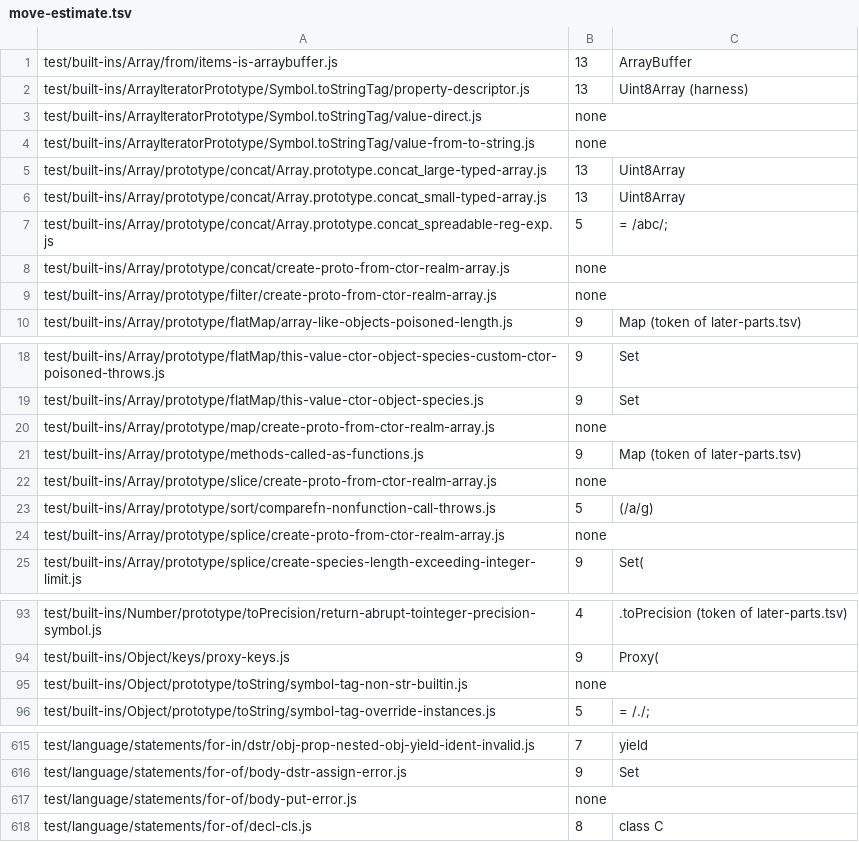
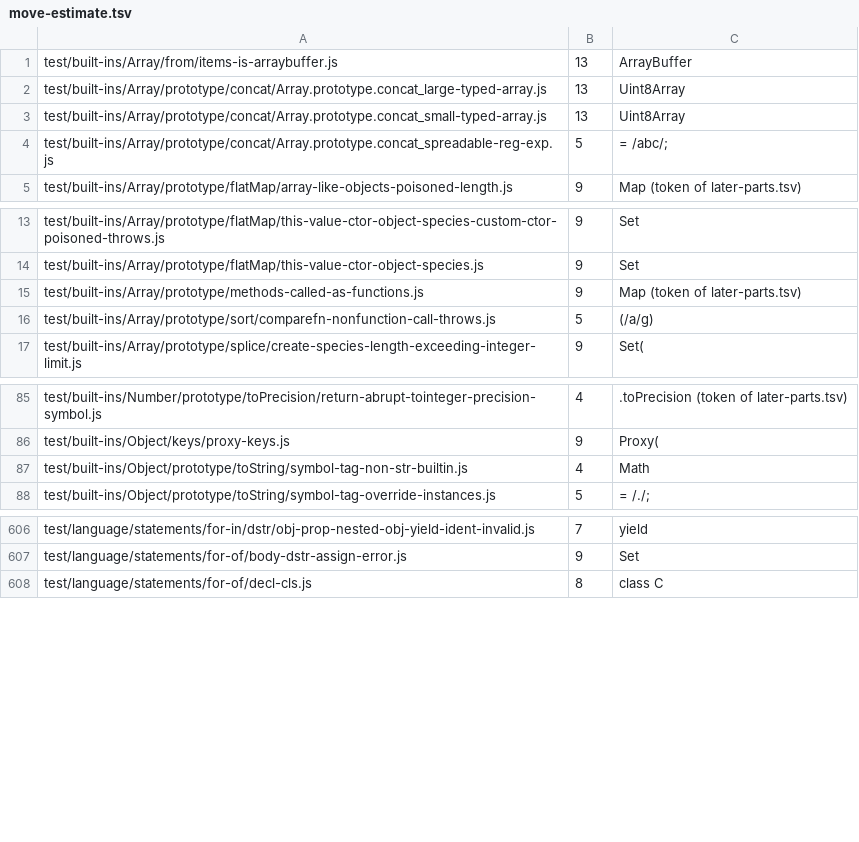
Before and after one commit to beyond10x/swell, a TSV file: docs/plan/slice-06/move-estimate.tsv, drawn as a sheet; only a part is shown, gaps mark what is left out; the diff covers the shown part only.

```diff
--- a/docs/plan/slice-06/move-estimate.tsv
+++ b/docs/plan/slice-06/move-estimate.tsv
@@ -1,5 +1,2 @@
 test/built-ins/Array/from/items-is-arraybuffer.js	13	ArrayBuffer
-test/built-ins/ArrayIteratorPrototype/Symbol.toStringTag/property-descriptor.js	13	Uint8Array (harness)
-test/built-ins/ArrayIteratorPrototype/Symbol.toStringTag/value-direct.js	none	
-test/built-ins/ArrayIteratorPrototype/Symbol.toStringTag/value-from-to-string.js	none	
 test/built-ins/Array/prototype/concat/Array.prototype.concat_large-typed-array.js	13	Uint8Array
@@ -7,4 +4,2 @@ test/built-ins/Array/prototype/concat/Array.prototype.concat_small-typed-array.j
 test/built-ins/Array/prototype/concat/Array.prototype.concat_spreadable-reg-exp.js	5	= /abc/;
-test/built-ins/Array/prototype/concat/create-proto-from-ctor-realm-array.js	none	
-test/built-ins/Array/prototype/filter/create-proto-from-ctor-realm-array.js	none	
 test/built-ins/Array/prototype/flatMap/array-like-objects-poisoned-length.js	9	Map (token of later-parts.tsv)
@@ -19,7 +14,4 @@ test/built-ins/Array/prototype/flatMap/this-value-ctor-object-species-custom-cto
 test/built-ins/Array/prototype/flatMap/this-value-ctor-object-species.js	9	 Set
-test/built-ins/Array/prototype/map/create-proto-from-ctor-realm-array.js	none	
 test/built-ins/Array/prototype/methods-called-as-functions.js	9	Map (token of later-parts.tsv)
-test/built-ins/Array/prototype/slice/create-proto-from-ctor-realm-array.js	none	
 test/built-ins/Array/prototype/sort/comparefn-nonfunction-call-throws.js	5	(/a/g)
-test/built-ins/Array/prototype/splice/create-proto-from-ctor-realm-array.js	none	
 test/built-ins/Array/prototype/splice/create-species-length-exceeding-integer-limit.js	9	 Set(
@@ -94,3 +86,3 @@ test/built-ins/Number/prototype/toPrecision/return-abrupt-tointeger-precision-sy
 test/built-ins/Object/keys/proxy-keys.js	9	 Proxy(
-test/built-ins/Object/prototype/toString/symbol-tag-non-str-builtin.js	none	
+test/built-ins/Object/prototype/toString/symbol-tag-non-str-builtin.js	4	Math
 test/built-ins/Object/prototype/toString/symbol-tag-override-instances.js	5	= /./;
@@ -616,3 +607,2 @@ test/language/statements/for-in/dstr/obj-prop-nested-obj-yield-ident-invalid.js
 test/language/statements/for-of/body-dstr-assign-error.js	9	 Set
-test/language/statements/for-of/body-put-error.js	none	
 test/language/statements/for-of/decl-cls.js	8	 class C
```
Also changed, not shown: 7 removed rows and 24 edited cells elsewhere in this file, docs/plan/slice-06/part-a-additions.tsv, 27 other files.
